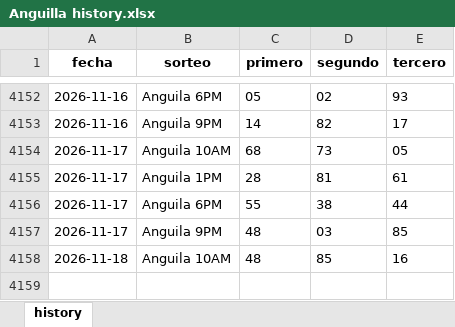
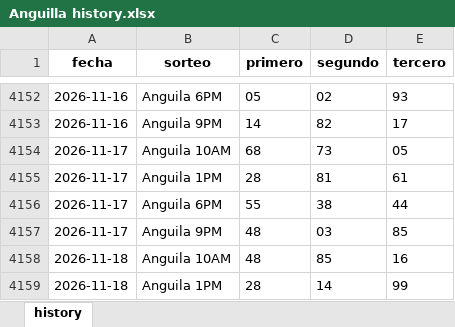
Before and after one commit to carbosota1/CLAUDE-LOTMIX, an Excel workbook: data/histories/Anguilla history.xlsx, sheet history, drawn as a sheet; only a part is shown, gaps mark what is left out; values as stored, in another font and other column widths than the file's, no borders; the diff names each change by its address in the sheet, - before the commit and + after, or states it on an @@ line.

```diff
--- a/data/histories/Anguilla history.xlsx (sheet history)
+++ b/data/histories/Anguilla history.xlsx (sheet history)
+row 4159: 2026-11-18 | Anguila 1PM | 28 | 14 | 99
```
Also changed, not shown: 10 other files.
